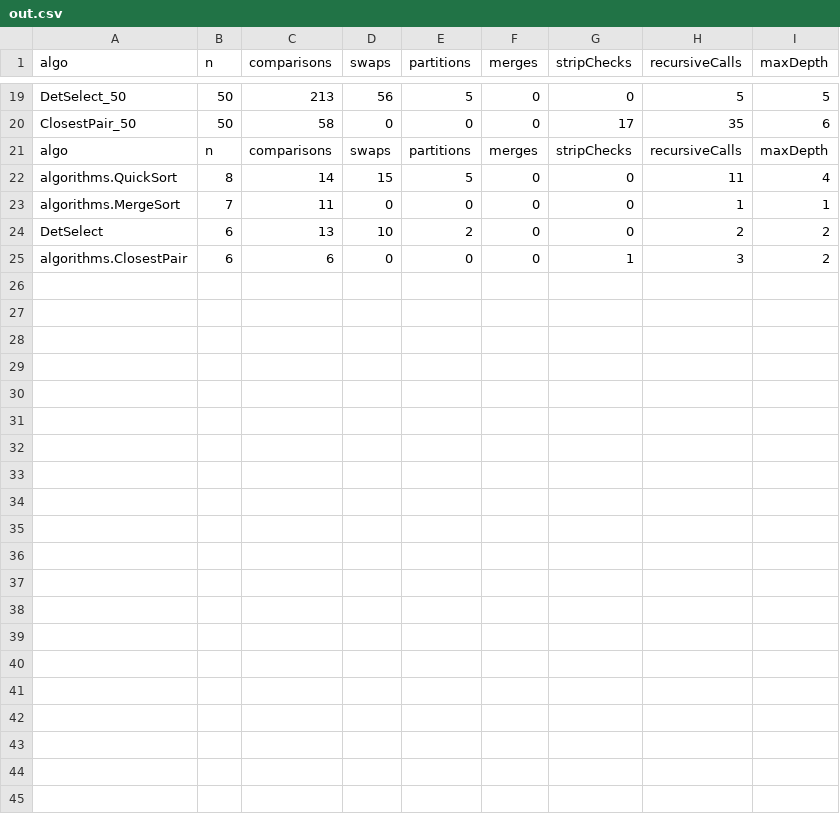
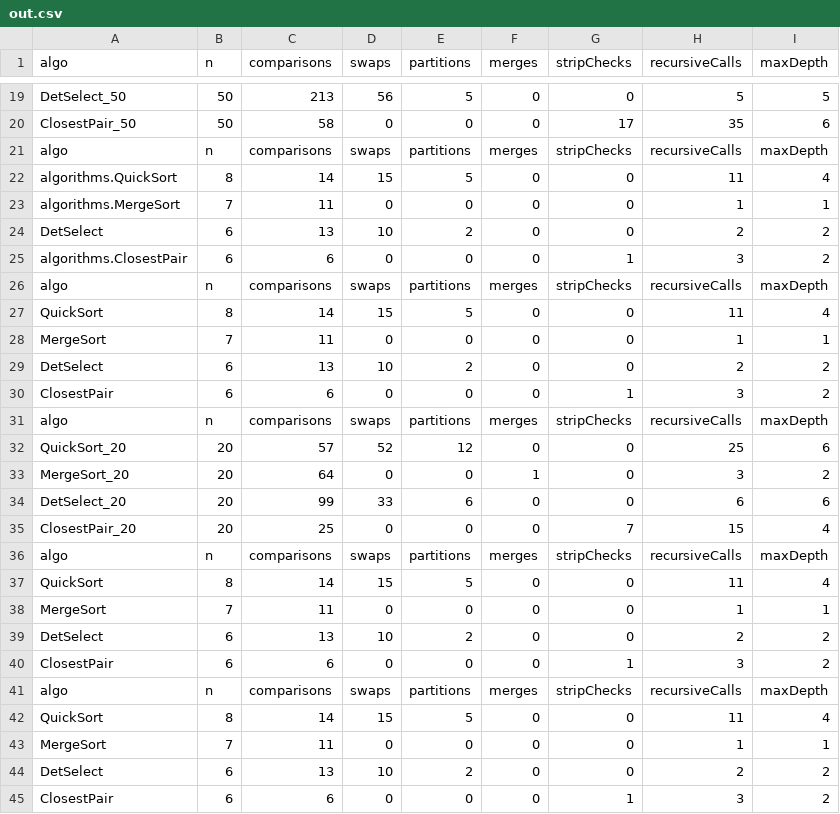
Before and after one commit to MegaSlime-2407/DAA_Assi1, a CSV file: metrics/out.csv, drawn as a sheet; only a part is shown, gaps mark what is left out.

```diff
--- a/metrics/out.csv
+++ b/metrics/out.csv
@@ -25 +25,21 @@ DetSelect,6,13,10,2,0,0,2,2
 algorithms.ClosestPair,6,6,0,0,0,1,3,2
+algo,n,comparisons,swaps,partitions,merges,stripChecks,recursiveCalls,maxDepth
+QuickSort,8,14,15,5,0,0,11,4
+MergeSort,7,11,0,0,0,0,1,1
+DetSelect,6,13,10,2,0,0,2,2
+ClosestPair,6,6,0,0,0,1,3,2
+algo,n,comparisons,swaps,partitions,merges,stripChecks,recursiveCalls,maxDepth
+QuickSort_20,20,57,52,12,0,0,25,6
+MergeSort_20,20,64,0,0,1,0,3,2
+DetSelect_20,20,99,33,6,0,0,6,6
+ClosestPair_20,20,25,0,0,0,7,15,4
+algo,n,comparisons,swaps,partitions,merges,stripChecks,recursiveCalls,maxDepth
+QuickSort,8,14,15,5,0,0,11,4
+MergeSort,7,11,0,0,0,0,1,1
+DetSelect,6,13,10,2,0,0,2,2
+ClosestPair,6,6,0,0,0,1,3,2
+algo,n,comparisons,swaps,partitions,merges,stripChecks,recursiveCalls,maxDepth
+QuickSort,8,14,15,5,0,0,11,4
+MergeSort,7,11,0,0,0,0,1,1
+DetSelect,6,13,10,2,0,0,2,2
+ClosestPair,6,6,0,0,0,1,3,2
```
Also changed, not shown: metrics/test-results.csv, 24 other files.
